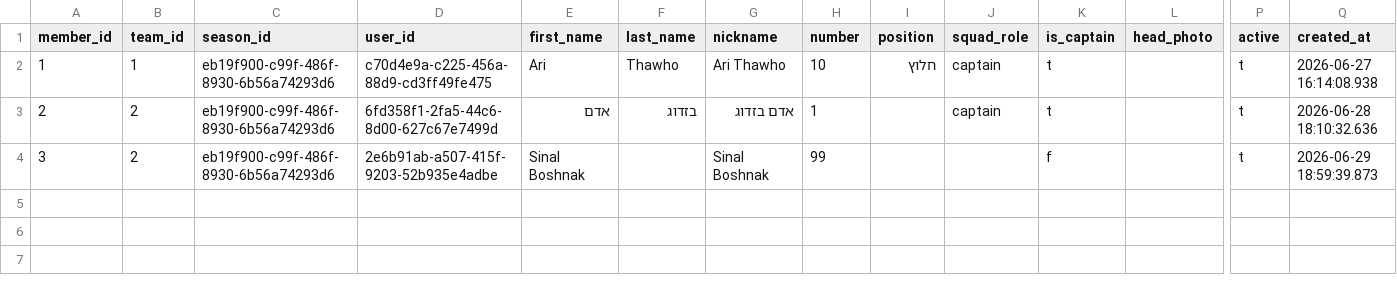
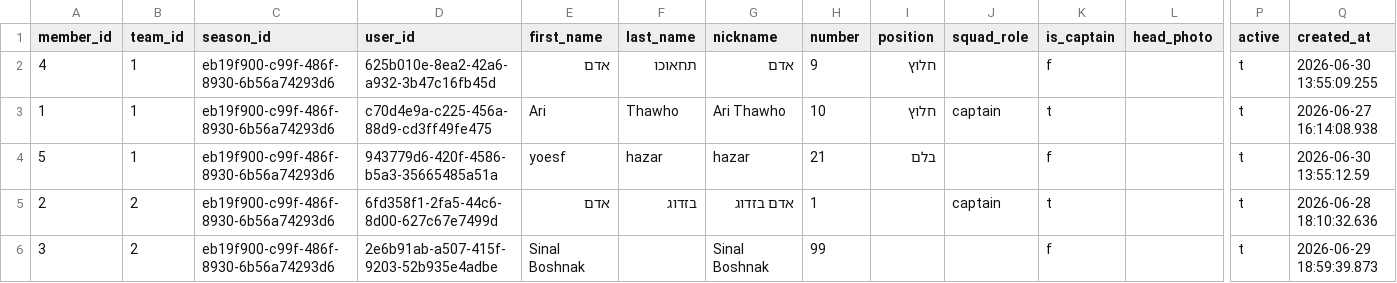
Before and after one commit to Amirlabai/ramadan-tournament, a CSV file: archive/postgres/players.csv, drawn as a sheet; only a part is shown, gaps mark what is left out; rows hold the shown columns only; the diff names each change by its address in the sheet, - before the commit and + after, or states it on an @@ line.

```diff
--- a/archive/postgres/players.csv
+++ b/archive/postgres/players.csv
+row 2: 4 | 1 | eb19f900-c99f-486f-8930-6b56a74293d6 | 625b010e-8ea2-42a6-a932-3b47c16fb45d | אדם | תחאוכו | אדם | 9 | חלוץ |  | f |  | t | 2026-06-30 13:55:09.255
+row 4: 5 | 1 | eb19f900-c99f-486f-8930-6b56a74293d6 | 943779d6-420f-4586-b5a3-35665485a51a | yoesf | hazar | hazar | 21 | בלם |  | f |  | t | 2026-06-30 13:55:12.59
```
Also changed, not shown: archive/postgres/season_registrations.csv, archive/postgres/team_join_requests.csv, 2 other files.
